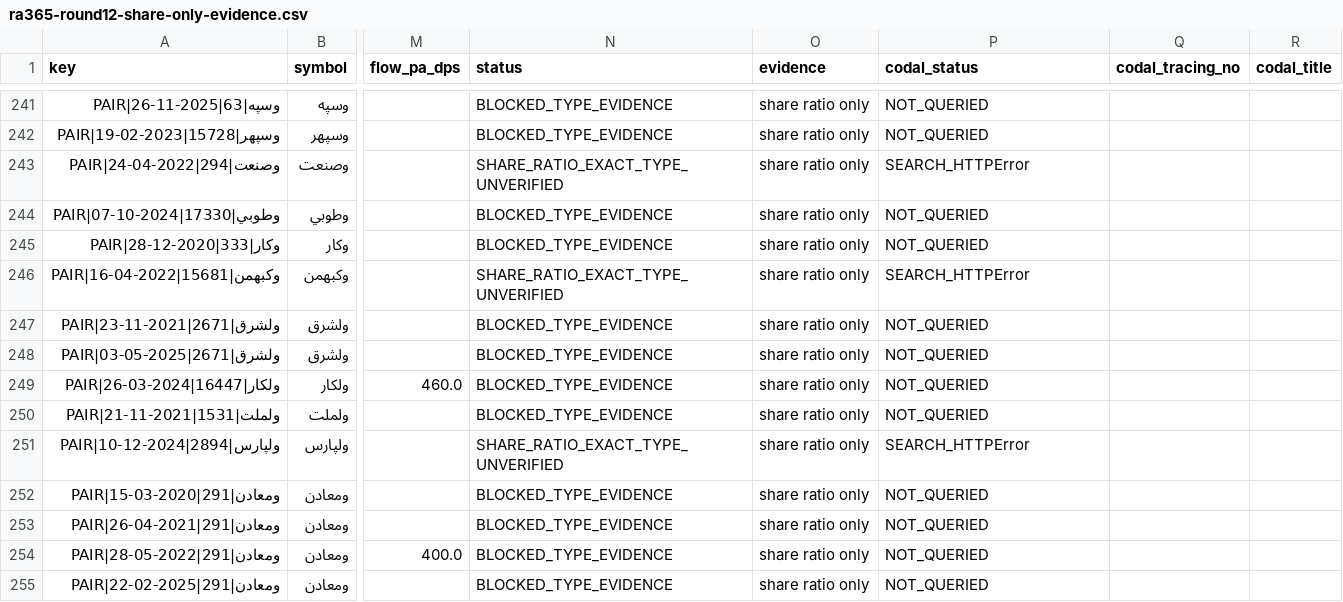
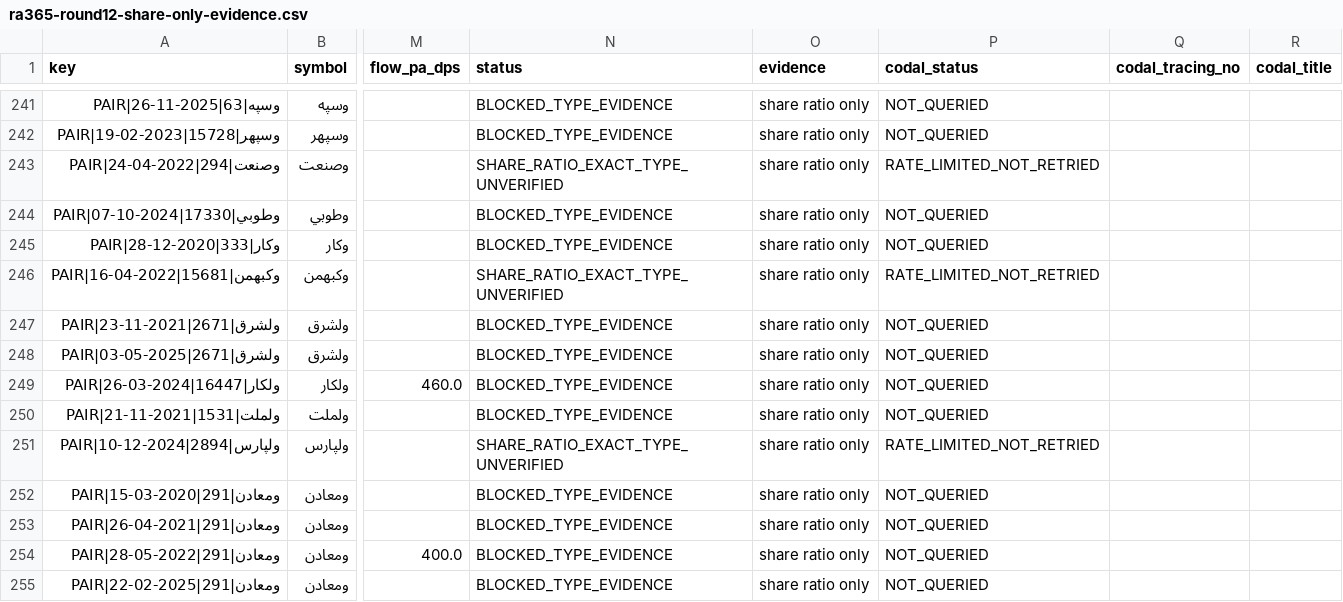
Before and after one commit to johnwarchief/BorsTerminal-src, a CSV file: docs/audit/ra365-round12-share-only-evidence.csv, drawn as a sheet; only a part is shown, gaps mark what is left out; the diff covers the shown part only; the diff names each change by its address in the sheet, - before the commit and + after, or states it on an @@ line.

```diff
--- a/docs/audit/ra365-round12-share-only-evidence.csv
+++ b/docs/audit/ra365-round12-share-only-evidence.csv
-P243 (codal_status): SEARCH_HTTPError
+P243 (codal_status): RATE_LIMITED_NOT_RETRIED
-P246 (codal_status): SEARCH_HTTPError
+P246 (codal_status): RATE_LIMITED_NOT_RETRIED
-P251 (codal_status): SEARCH_HTTPError
+P251 (codal_status): RATE_LIMITED_NOT_RETRIED
```
Also changed, not shown: 49 edited cells elsewhere in this file, docs/audit/ra365-round13-delta.csv, 7 other files.
